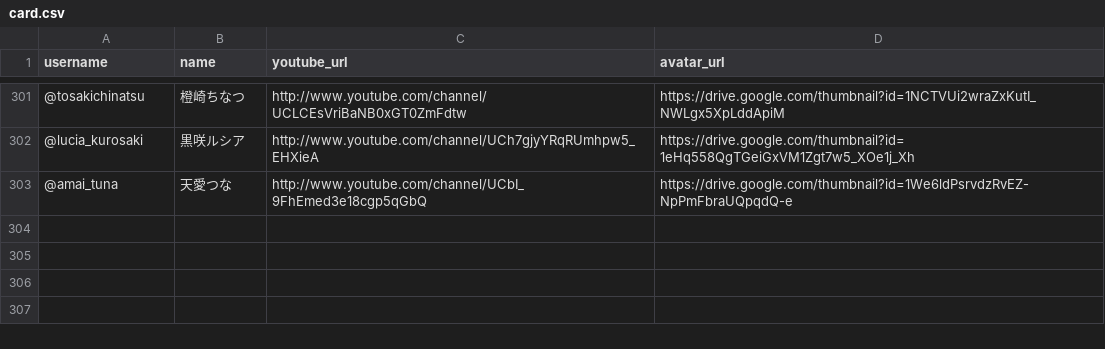
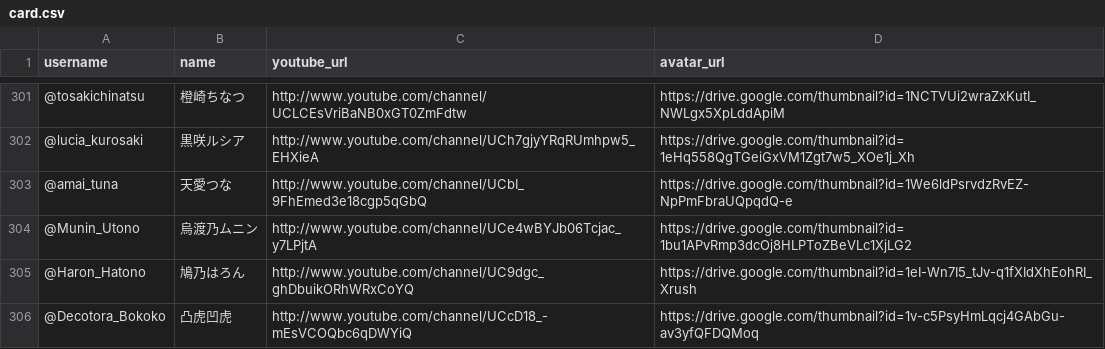
Before and after one commit to ushi-C/FollowersX, a CSV file: card.csv, drawn as a sheet; only a part is shown, gaps mark what is left out; the diff names each change by its address in the sheet, - before the commit and + after, or states it on an @@ line.

Commit message:
Add files via upload

```diff
--- a/card.csv
+++ b/card.csv
+row 304: @Munin_Utono | 烏渡乃ムニン | http://www.youtube.com/channel/UCe4wBYJb06Tcjac_y7LPjtA | https://drive.google.com/thumbnail?id=1bu1APvRmp3dcOj8HLPToZBeVLc1XjLG2
+row 305: @Haron_Hatono | 鳩乃はろん | http://www.youtube.com/channel/UC9dgc_ghDbuikORhWRxCoYQ | https://drive.google.com/thumbnail?id=1eI-Wn7I5_tJv-q1fXIdXhEohRI_Xrush
+row 306: @Decotora_Bokoko | 凸虎凹虎 | http://www.youtube.com/channel/UCcD18_-mEsVCOQbc6qDWYiQ | https://drive.google.com/thumbnail?id=1v-c5PsyHmLqcj4GAbGu-av3yfQFDQMoq
```
